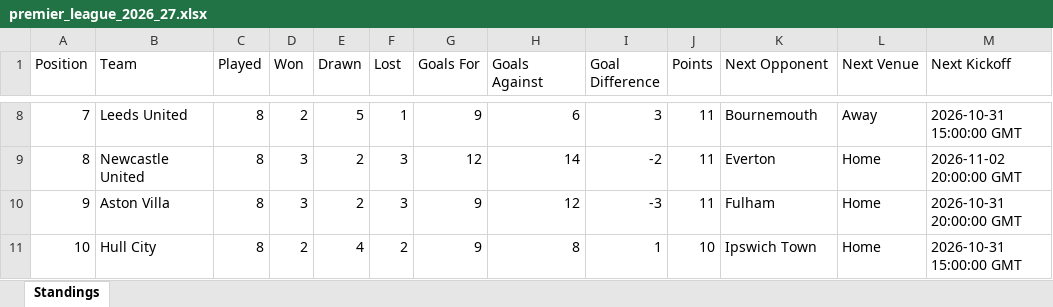
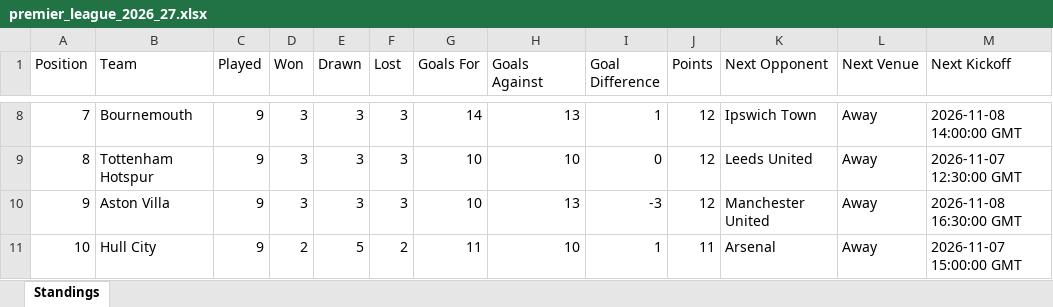
Before and after one commit to sireebos/football-prediction-engine, an Excel workbook: premier_league_2026_27.xlsx, sheet Standings, drawn as a sheet; only a part is shown, gaps mark what is left out; values as stored, in another font and other column widths than the file's, no borders; the diff covers the shown part only; the diff names each change by its address in the sheet, - before the commit and + after, or states it on an @@ line.

```diff
--- a/premier_league_2026_27.xlsx (sheet Standings)
+++ b/premier_league_2026_27.xlsx (sheet Standings)
-B8 (Team): Leeds United
+B8 (Team): Bournemouth
-C8:C11 (Played): 8
+C8:C11 (Played): 9
-D8 (Won): 2
+D8 (Won): 3
-E8 (Drawn): 5
+E8 (Drawn): 3
-F8 (Lost): 1
+F8 (Lost): 3
-G8 (Goals For): 9
+G8 (Goals For): 14
-H8 (Goals Against): 6
+H8 (Goals Against): 13
-I8 (Goal Difference): 3
+I8 (Goal Difference): 1
-J8:J10 (Points): 11
+J8:J10 (Points): 12
-K8 (Next Opponent): Bournemouth
+K8 (Next Opponent): Ipswich Town
-M8 (Next Kickoff): 2026-10-31 15:00:00 GMT
+M8 (Next Kickoff): 2026-11-08 14:00:00 GMT
-B9 (Team): Newcastle United
+B9 (Team): Tottenham Hotspur
-E9:E10 (Drawn): 2
+E9:E10 (Drawn): 3
-G9 (Goals For): 12
+G9 (Goals For): 10
-H9 (Goals Against): 14
+H9 (Goals Against): 10
-I9 (Goal Difference): -2
+I9 (Goal Difference): 0
-K9 (Next Opponent): Everton
+K9 (Next Opponent): Leeds United
-L9:L11 (Next Venue): Home
+L9:L11 (Next Venue): Away
-M9 (Next Kickoff): 2026-11-02 20:00:00 GMT
+M9 (Next Kickoff): 2026-11-07 12:30:00 GMT
-G10 (Goals For): 9
+G10 (Goals For): 10
-H10 (Goals Against): 12
+H10 (Goals Against): 13
-K10 (Next Opponent): Fulham
+K10 (Next Opponent): Manchester United
-M10 (Next Kickoff): 2026-10-31 20:00:00 GMT
+M10 (Next Kickoff): 2026-11-08 16:30:00 GMT
-E11 (Drawn): 4
+E11 (Drawn): 5
-G11 (Goals For): 9
+G11 (Goals For): 11
-H11 (Goals Against): 8
+H11 (Goals Against): 10
-J11 (Points): 10
+J11 (Points): 11
-K11 (Next Opponent): Ipswich Town
+K11 (Next Opponent): Arsenal
-M11 (Next Kickoff): 2026-10-31 15:00:00 GMT
+M11 (Next Kickoff): 2026-11-07 15:00:00 GMT
```
Also changed, not shown: 1 added row, 1 removed row and 122 edited cells elsewhere in this sheet, 8 other files.
